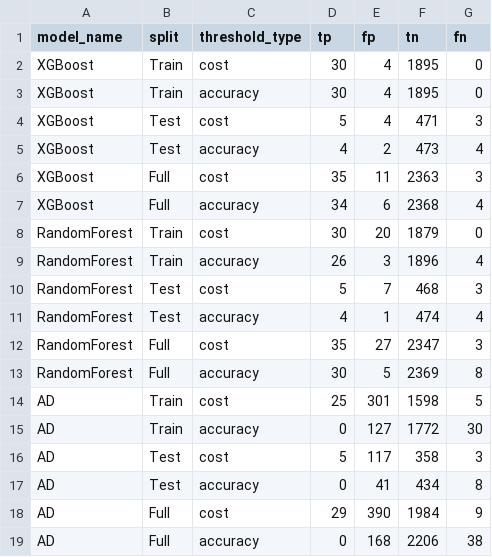
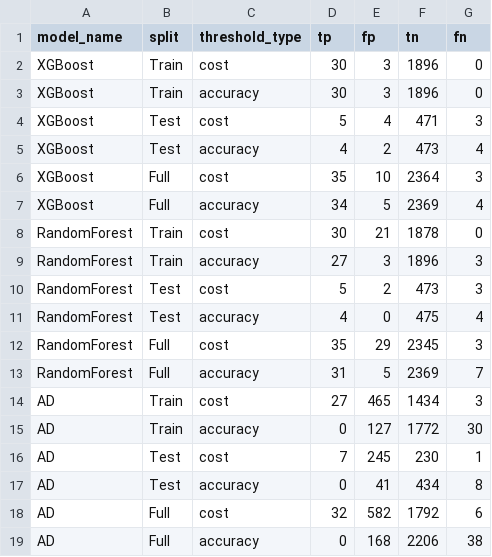
Before and after one commit to QMazaris/ensemble, a CSV file: output/streamlit_data/confusion_matrices.csv, drawn as a sheet; only a part is shown; the diff covers the shown part only.

```diff
--- a/output/streamlit_data/confusion_matrices.csv
+++ b/output/streamlit_data/confusion_matrices.csv
@@ -1,19 +1,19 @@
 model_name,split,threshold_type,tp,fp,tn,fn
-XGBoost,Train,cost,30,4,1895,0
-XGBoost,Train,accuracy,30,4,1895,0
+XGBoost,Train,cost,30,3,1896,0
+XGBoost,Train,accuracy,30,3,1896,0
 XGBoost,Test,cost,5,4,471,3
 XGBoost,Test,accuracy,4,2,473,4
-XGBoost,Full,cost,35,11,2363,3
-XGBoost,Full,accuracy,34,6,2368,4
-RandomForest,Train,cost,30,20,1879,0
-RandomForest,Train,accuracy,26,3,1896,4
-RandomForest,Test,cost,5,7,468,3
-RandomForest,Test,accuracy,4,1,474,4
-RandomForest,Full,cost,35,27,2347,3
-RandomForest,Full,accuracy,30,5,2369,8
-AD,Train,cost,25,301,1598,5
+XGBoost,Full,cost,35,10,2364,3
+XGBoost,Full,accuracy,34,5,2369,4
+RandomForest,Train,cost,30,21,1878,0
+RandomForest,Train,accuracy,27,3,1896,3
+RandomForest,Test,cost,5,2,473,3
+RandomForest,Test,accuracy,4,0,475,4
+RandomForest,Full,cost,35,29,2345,3
+RandomForest,Full,accuracy,31,5,2369,7
+AD,Train,cost,27,465,1434,3
 AD,Train,accuracy,0,127,1772,30
-AD,Test,cost,5,117,358,3
+AD,Test,cost,7,245,230,1
 AD,Test,accuracy,0,41,434,8
-AD,Full,cost,29,390,1984,9
+AD,Full,cost,32,582,1792,6
 AD,Full,accuracy,0,168,2206,38
```
Also changed, not shown: 12 edited cells elsewhere in this file, output/predictions/all_model_predictions.csv, output/streamlit_data/model_metrics.csv, 45 other files.
